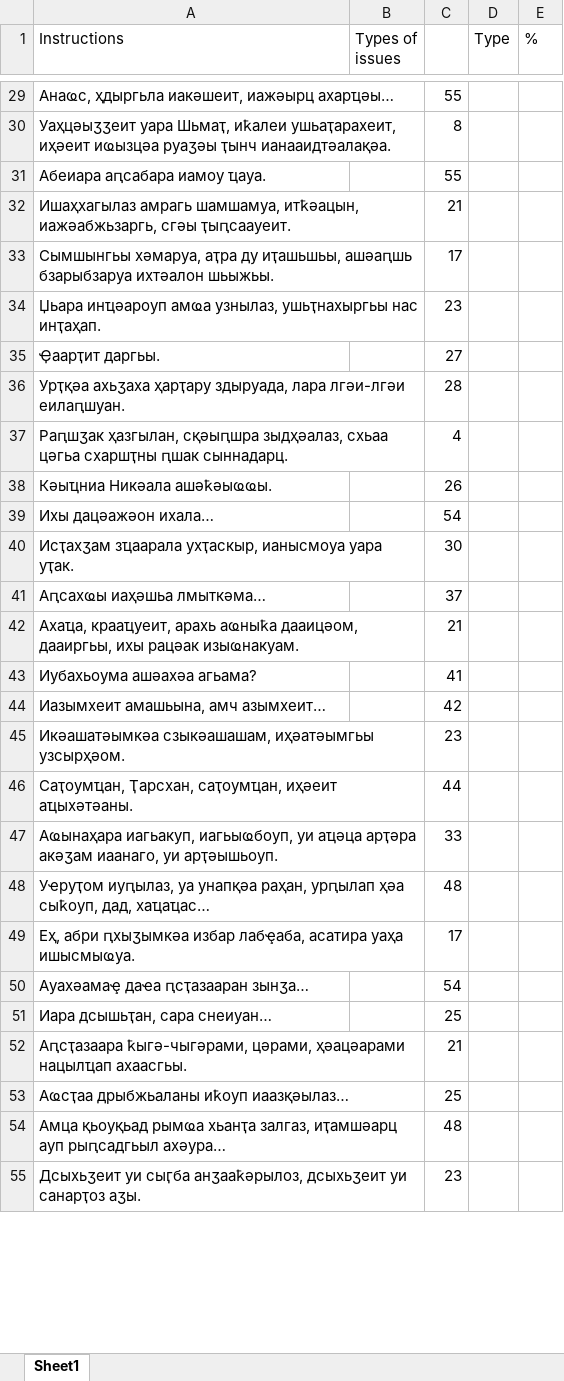
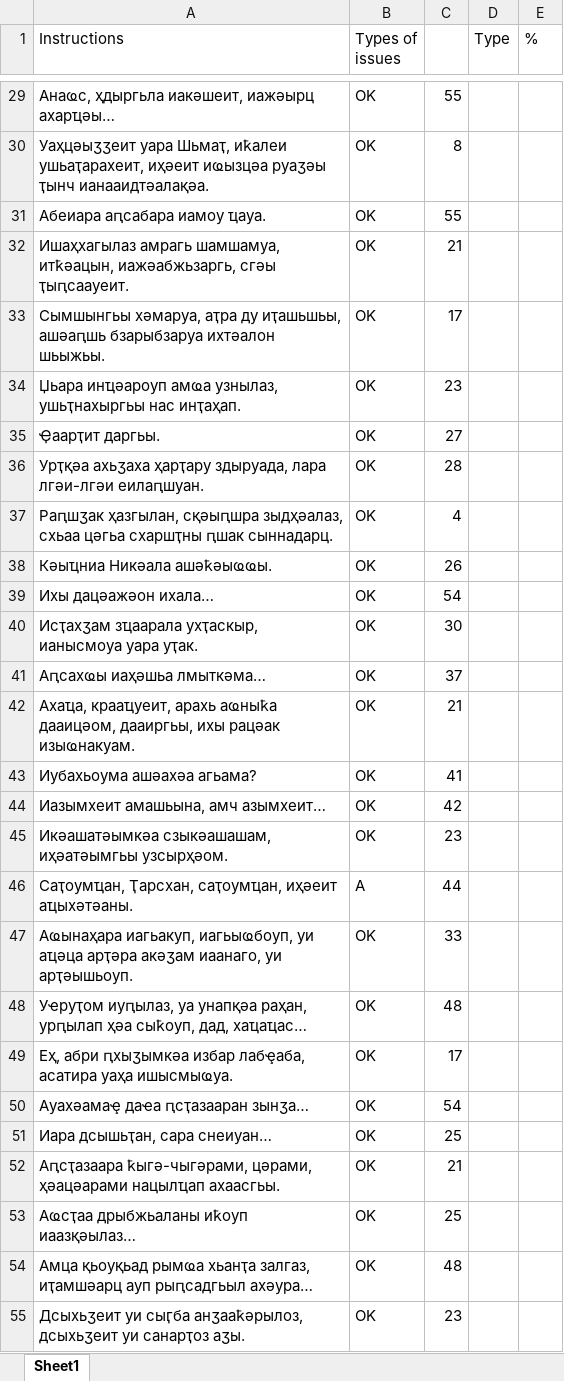
Before and after one commit to danielinux7/anana, an Excel workbook: астатистика/common-voice/batch2/b2.113k.0.astanda.xlsx, sheet Sheet1, drawn as a sheet; only a part is shown, gaps mark what is left out; values as stored, in another font and other column widths than the file's, no cell formats; conditional formats not drawn; the diff covers the shown part only; the diff names each change by its address in the sheet, - before the commit and + after, or states it on an @@ line.

```diff
--- a/астатистика/common-voice/batch2/b2.113k.0.astanda.xlsx (sheet Sheet1)
+++ b/астатистика/common-voice/batch2/b2.113k.0.astanda.xlsx (sheet Sheet1)
-B29:B45 (Types of issues): (empty)
+B29:B45 (Types of issues): OK
-B46 (Types of issues): (empty)
+B46 (Types of issues): A
-B47:B55 (Types of issues): (empty)
+B47:B55 (Types of issues): OK
```
Also changed, not shown: 477 edited cells elsewhere in this sheet, cell formats.
